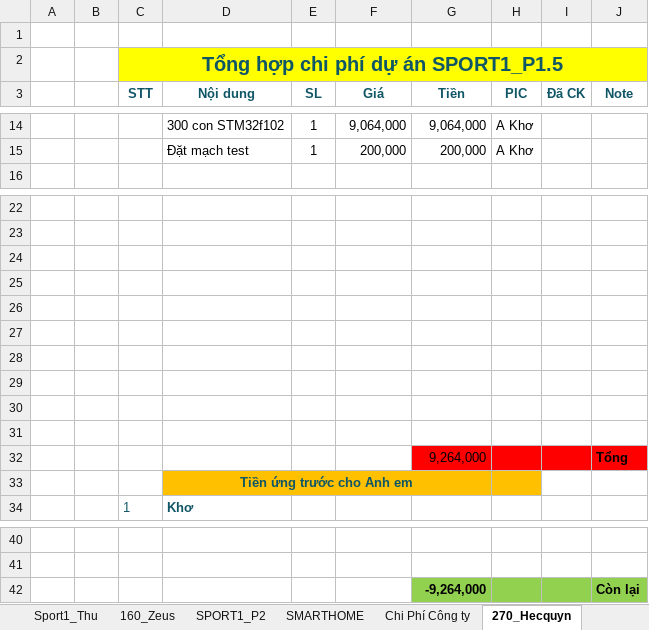
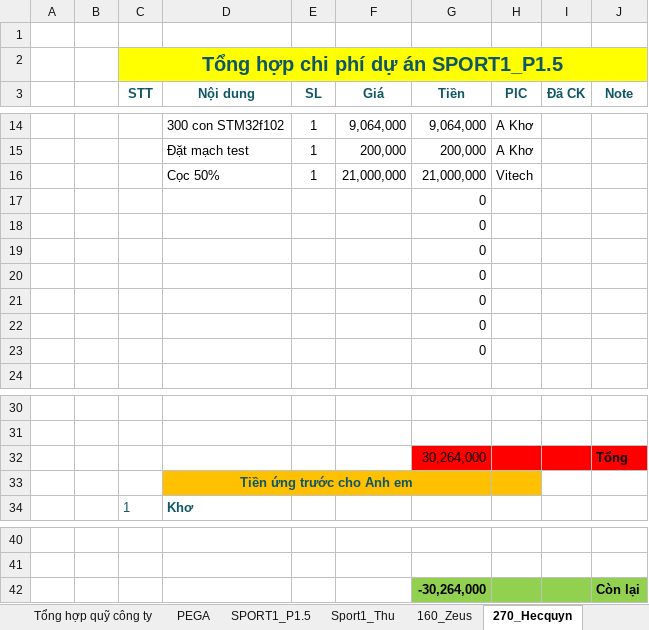
Before and after one commit to anhtuan200794/Team_Log, an Excel workbook: Project/TongHopQuy2.xlsx, sheet 270_Hecquyn, drawn as a sheet; only a part is shown, gaps mark what is left out; values as stored, in another font and other column widths than the file's, no borders; removed rows and columns are numbered as before the commit, all else as after; the diff names each change by its address in the sheet, - before the commit and + after, or states it on an @@ line.

Commit message:
Update tiền ăn, rút tiền sport 1 160 Zeus + 270 Hecquyn

```diff
--- a/Project/TongHopQuy2.xlsx (sheet 270_Hecquyn)
+++ b/Project/TongHopQuy2.xlsx (sheet 270_Hecquyn)
+row 16:  |  |  | Cọc 50% | 1 | 21,000,000 | 21,000,000 | Vitech
+row 17:  |  |  |  |  |  | 0
+row 18:  |  |  |  |  |  | 0
+row 19:  |  |  |  |  |  | 0
+row 20:  |  |  |  |  |  | 0
+row 21:  |  |  |  |  |  | 0
+row 22:  |  |  |  |  |  | 0
+row 23:  |  |  |  |  |  | 0
-row 32: (empty)
+row 32:  |  |  |  |  |  | 30,264,000 |  |  | Tổng
-G32:J32 fill: none
+G32:J32 fill: #FF0000
-row 25: (empty)
-row 26: (empty)
-row 27: (empty)
-row 28: (empty)
-row 29: (empty)
-row 30: (empty)
-row 31: (empty)
-row 32:  |  |  |  |  |  | 9,264,000 |  |  | Tổng
-G42 (Tiền): -9,264,000
+G42 (Tiền): -30,264,000
```
Also changed, not shown: sheet 160_Zeus, sheet Chi Phí Công ty, sheet SPORT1_P2, sheet Sport1_Thu, sheet Tổng hợp quỹ công ty, other sheet tabs, formulas that keep their value.
